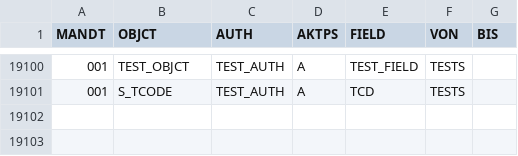
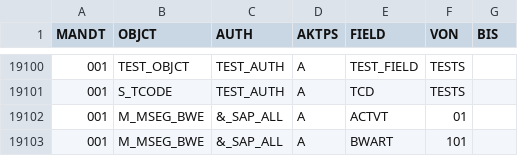
Before and after one commit to complianterp/cerpass, a CSV file: db/src/data/UST12.csv, drawn as a sheet; only a part is shown, gaps mark what is left out.

Commit message:
Scan 3 draft completed. SAP data updated slightly for scan 3 initial testing.

```diff
--- a/db/src/data/UST12.csv
+++ b/db/src/data/UST12.csv
@@ -19101 +19101,3 @@ MANDT,OBJCT,AUTH,AKTPS,FIELD,VON,BIS
 001,S_TCODE,TEST_AUTH,A,TCD,TESTS,
+001,M_MSEG_BWE,&_SAP_ALL,A,ACTVT,01,
+001,M_MSEG_BWE,&_SAP_ALL,A,BWART,101,
```
Also changed, not shown: db/src/data/13actauth.csv, db/src/data/UST10S.csv, 1 other file.
